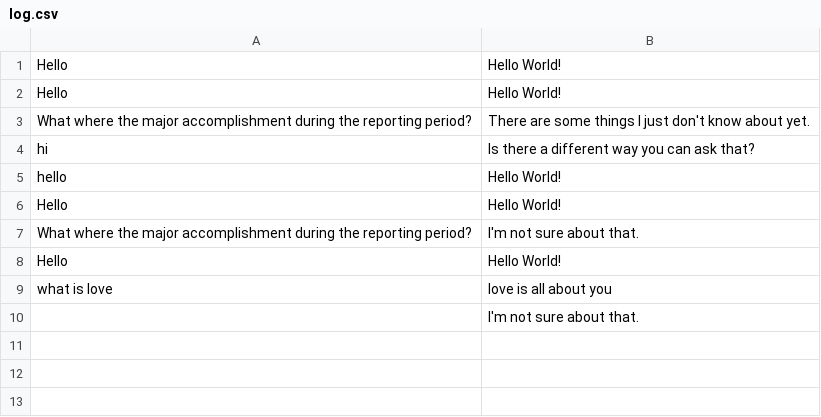
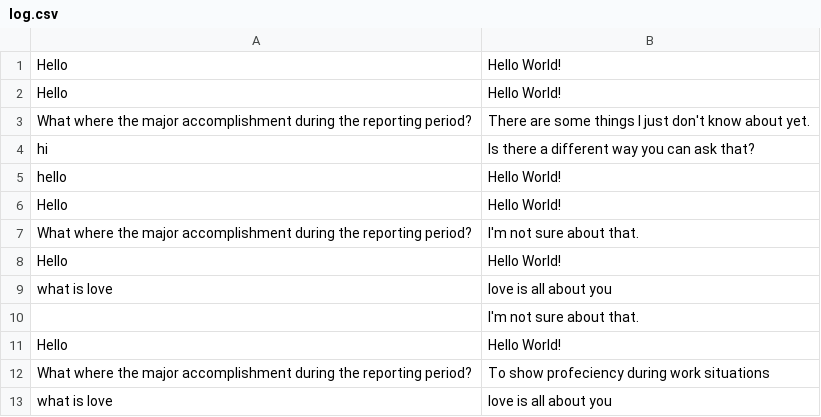
Before and after one commit to thebadsektor/smp3c-g2-chatbot, a CSV file: data/log.csv, drawn as a sheet; the diff names each change by its address in the sheet, - before the commit and + after, or states it on an @@ line.

```diff
--- a/data/log.csv
+++ b/data/log.csv
+row 11: Hello | Hello World!
+row 12: What where the major accomplishment during the reporting period? | To show profeciency during work situations
+row 13: what is love | love is all about you
```
Also changed, not shown: data/dataset.csv.
